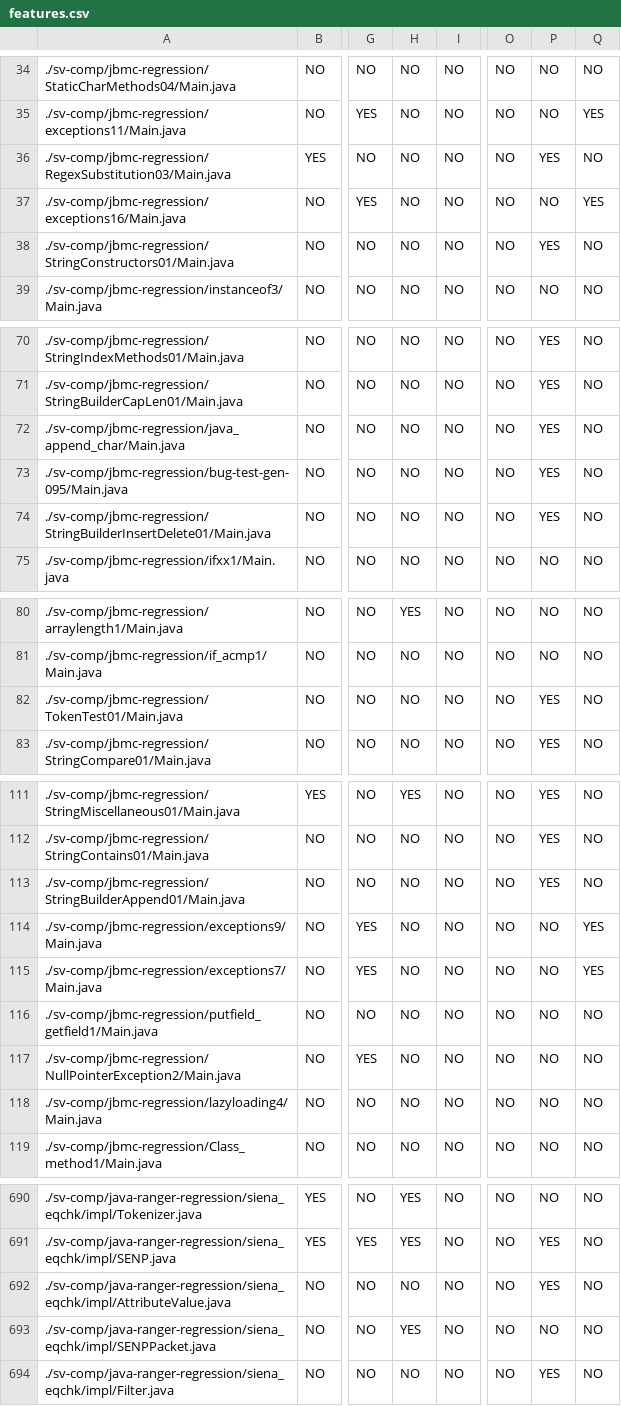
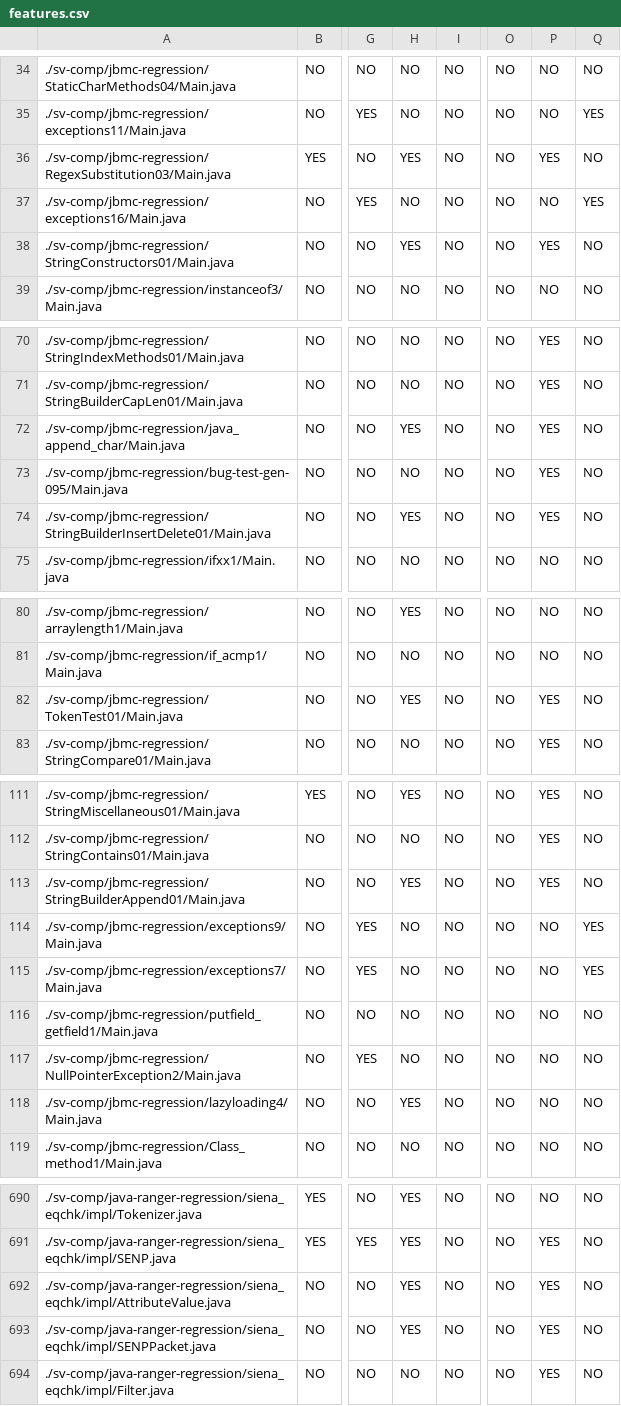
Before and after one commit to unl-pal/feature-finder, a CSV file: features.csv, drawn as a sheet; only a part is shown, gaps mark what is left out; the diff covers the shown part only; the diff names each change by its address in the sheet, - before the commit and + after, or states it on an @@ line.

```diff
--- a/features.csv
+++ b/features.csv
-H36: NO
+H36: YES
-H38: NO
+H38: YES
-H72: NO
+H72: YES
-H74: NO
+H74: YES
-H82: NO
+H82: YES
-H113: NO
+H113: YES
-H118: NO
+H118: YES
-H692: NO
+H692: YES
-P693: NO
+P693: YES
```
Also changed, not shown: 41 edited cells elsewhere in this file.
